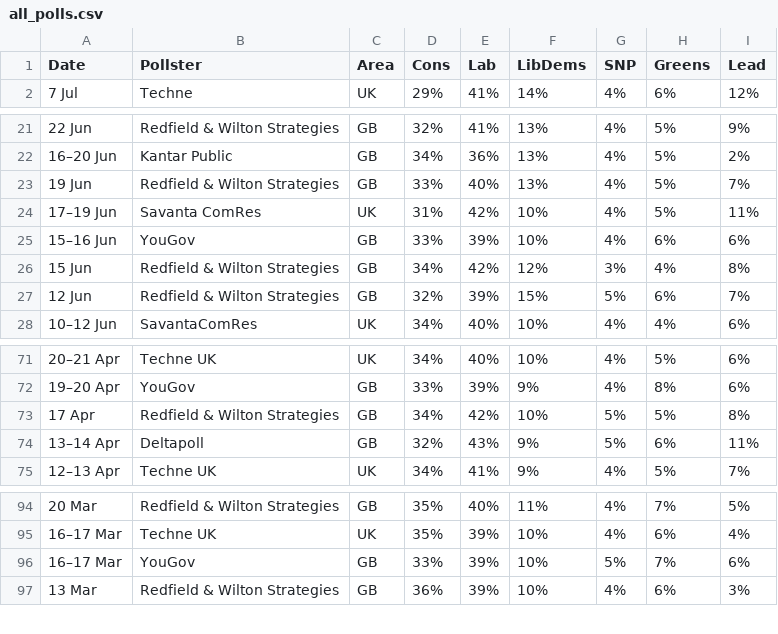
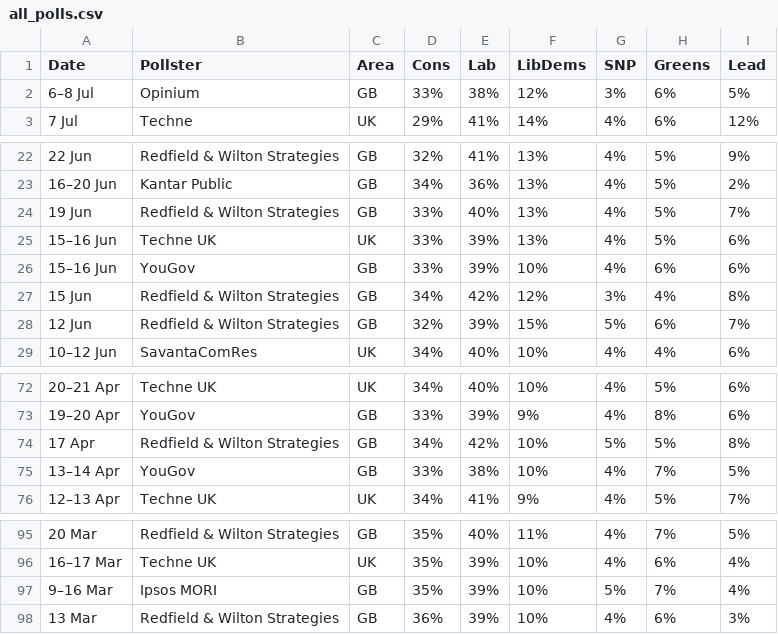
Before and after one commit to jamesstats/United-Kingdom-Opinion-Polls, a CSV file: all_polls.csv, drawn as a sheet; only a part is shown, gaps mark what is left out.

```diff
--- a/all_polls.csv
+++ b/all_polls.csv
@@ -1,2 +1,3 @@
 Date,Pollster,Area,Cons,Lab,LibDems,SNP,Greens,Lead
+6–8 Jul,Opinium,GB,33%,38%,12%,3%,6%,5%
 7 Jul,Techne,UK,29%,41%,14%,4%,6%,12%
@@ -23,3 +24,3 @@ Date,Pollster,Area,Cons,Lab,LibDems,SNP,Greens,Lead
 19 Jun,Redfield & Wilton Strategies,GB,33%,40%,13%,4%,5%,7%
-17–19 Jun,Savanta ComRes,UK,31%,42%,10%,4%,5%,11%
+15–16 Jun,Techne UK,UK,33%,39%,13%,4%,5%,6%
 15–16 Jun,YouGov,GB,33%,39%,10%,4%,6%,6%
@@ -73,3 +74,3 @@ Date,Pollster,Area,Cons,Lab,LibDems,SNP,Greens,Lead
 17 Apr,Redfield & Wilton Strategies,GB,34%,42%,10%,5%,5%,8%
-13–14 Apr,Deltapoll,GB,32%,43%,9%,5%,6%,11%
+13–14 Apr,YouGov,GB,33%,38%,10%,4%,7%,5%
 12–13 Apr,Techne UK,UK,34%,41%,9%,4%,5%,7%
@@ -95,3 +96,3 @@ Date,Pollster,Area,Cons,Lab,LibDems,SNP,Greens,Lead
 16–17 Mar,Techne UK,UK,35%,39%,10%,4%,6%,4%
-16–17 Mar,YouGov,GB,33%,39%,10%,5%,7%,6%
+9–16 Mar,Ipsos MORI,GB,35%,39%,10%,5%,7%,4%
 13 Mar,Redfield & Wilton Strategies,GB,36%,39%,10%,4%,6%,3%
```
